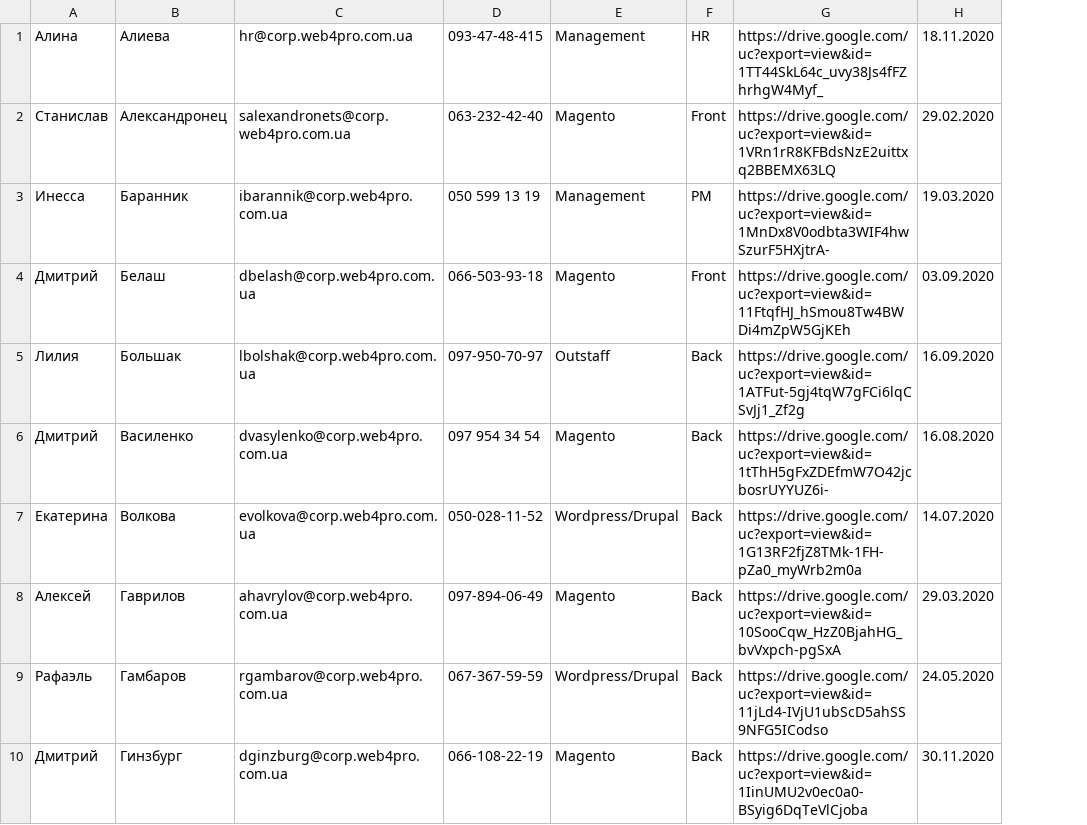
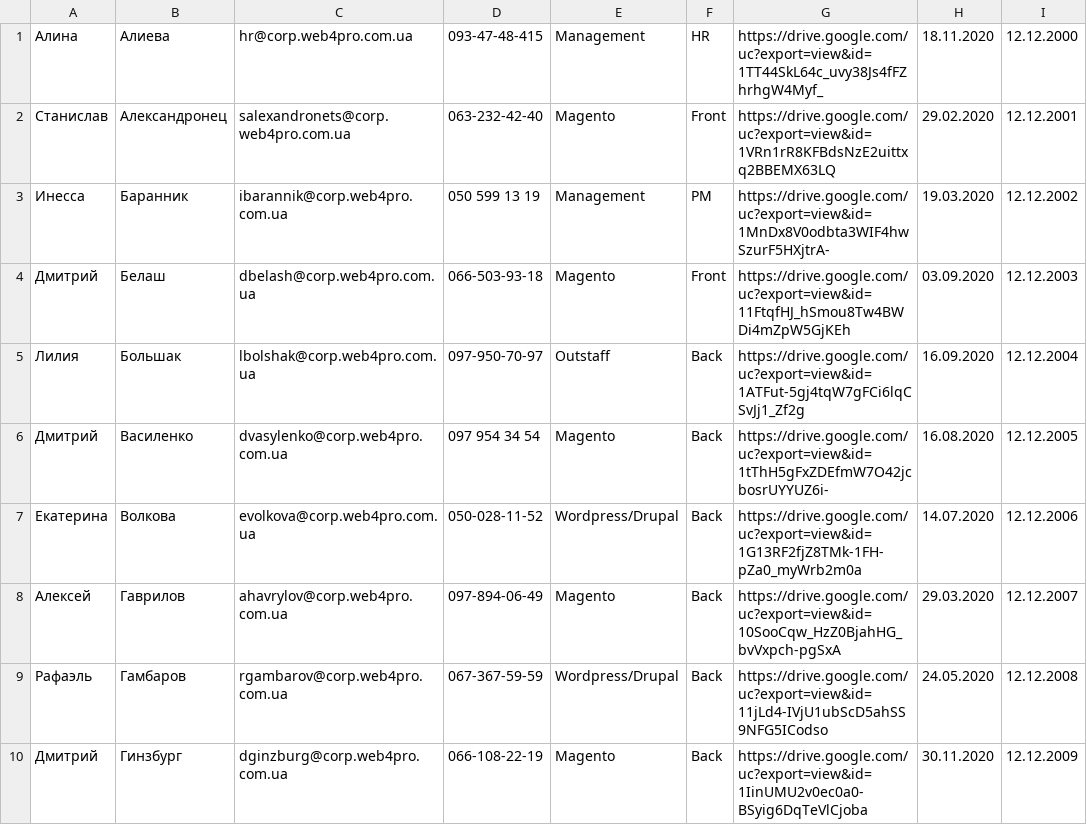
Before and after one commit to ekolmyk91/teamlist, a CSV file: import/department.csv, drawn as a sheet; only a part is shown; the diff names each change by its address in the sheet, - before the commit and + after, or states it on an @@ line.

```diff
--- a/import/department.csv
+++ b/import/department.csv
+column I, rows 1-10: 12.12.2000 | 12.12.2001 | 12.12.2002 | 12.12.2003 | 12.12.2004 | 12.12.2005 | 12.12.2006 | 12.12.2007 | 12.12.2008 | 12.12.2009
```
Also changed, not shown: 4 other files.
